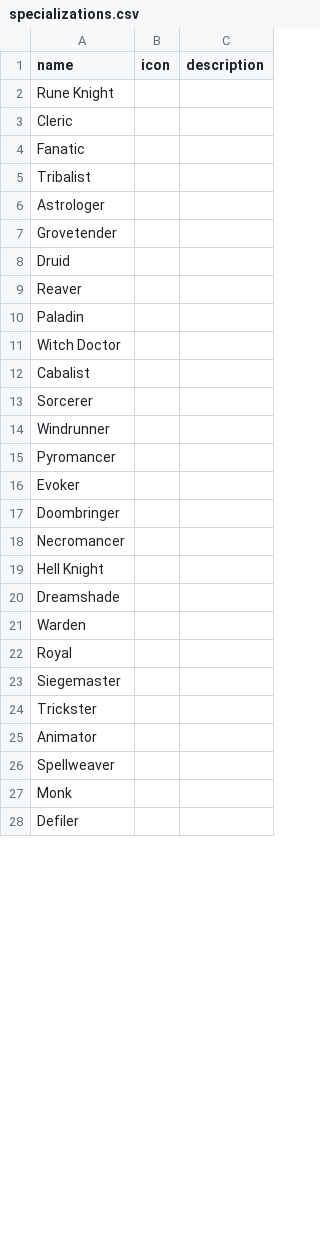
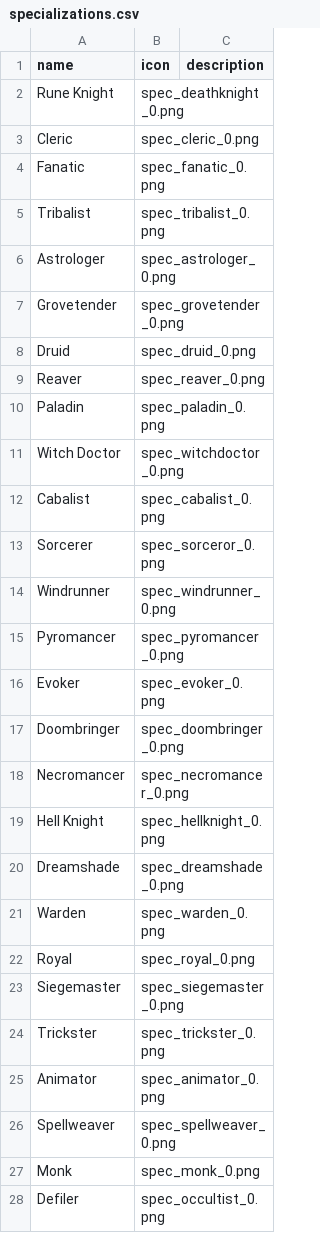
Before and after one commit to rovermicrover/siralim-ultimate-api, a CSV file: app/data/specializations.csv, drawn as a sheet; only a part is shown; the diff covers the shown part only.

Commit message:
Forgot to save changes to spec data file adding icons

```diff
--- a/app/data/specializations.csv
+++ b/app/data/specializations.csv
@@ -1,28 +1,28 @@
 name,icon,description
-Rune Knight,,
-Cleric,,
-Fanatic,,
-Tribalist,,
-Astrologer,,
-Grovetender,,
-Druid,,
-Reaver,,
-Paladin,,
-Witch Doctor,,
-Cabalist,,
-Sorcerer,,
-Windrunner,,
-Pyromancer,,
-Evoker,,
-Doombringer,,
-Necromancer,,
-Hell Knight,,
-Dreamshade,,
-Warden,,
-Royal,,
-Siegemaster,,
-Trickster,,
-Animator,,
-Spellweaver,,
-Monk,,
-Defiler,,
+Rune Knight,spec_deathknight_0.png,
+Cleric,spec_cleric_0.png,
+Fanatic,spec_fanatic_0.png,
+Tribalist,spec_tribalist_0.png,
+Astrologer,spec_astrologer_0.png,
+Grovetender,spec_grovetender_0.png,
+Druid,spec_druid_0.png,
+Reaver,spec_reaver_0.png,
+Paladin,spec_paladin_0.png,
+Witch Doctor,spec_witchdoctor_0.png,
+Cabalist,spec_cabalist_0.png,
+Sorcerer,spec_sorceror_0.png,
+Windrunner,spec_windrunner_0.png,
+Pyromancer,spec_pyromancer_0.png,
+Evoker,spec_evoker_0.png,
+Doombringer,spec_doombringer_0.png,
+Necromancer,spec_necromancer_0.png,
+Hell Knight,spec_hellknight_0.png,
+Dreamshade,spec_dreamshade_0.png,
+Warden,spec_warden_0.png,
+Royal,spec_royal_0.png,
+Siegemaster,spec_siegemaster_0.png,
+Trickster,spec_trickster_0.png,
+Animator,spec_animator_0.png,
+Spellweaver,spec_spellweaver_0.png,
+Monk,spec_monk_0.png,
+Defiler,spec_occultist_0.png,
```
Also changed, not shown: 3 edited cells elsewhere in this file.
